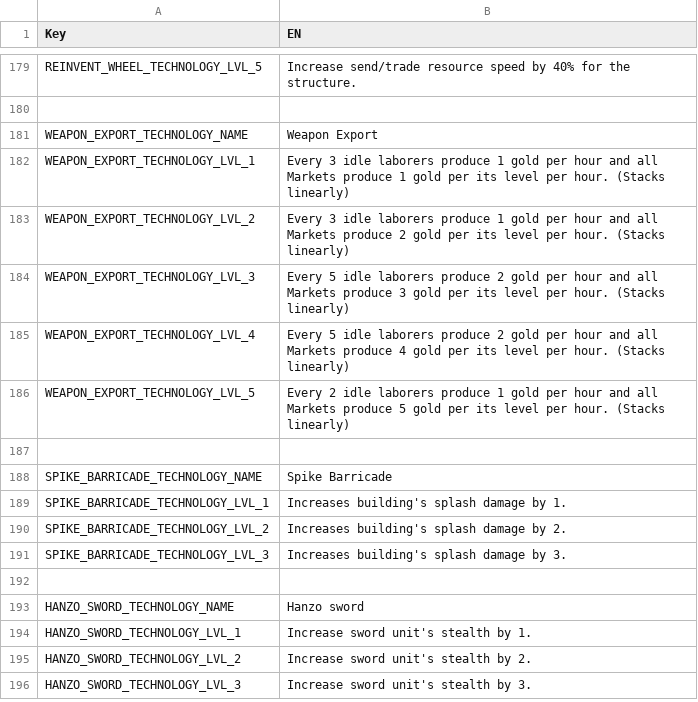
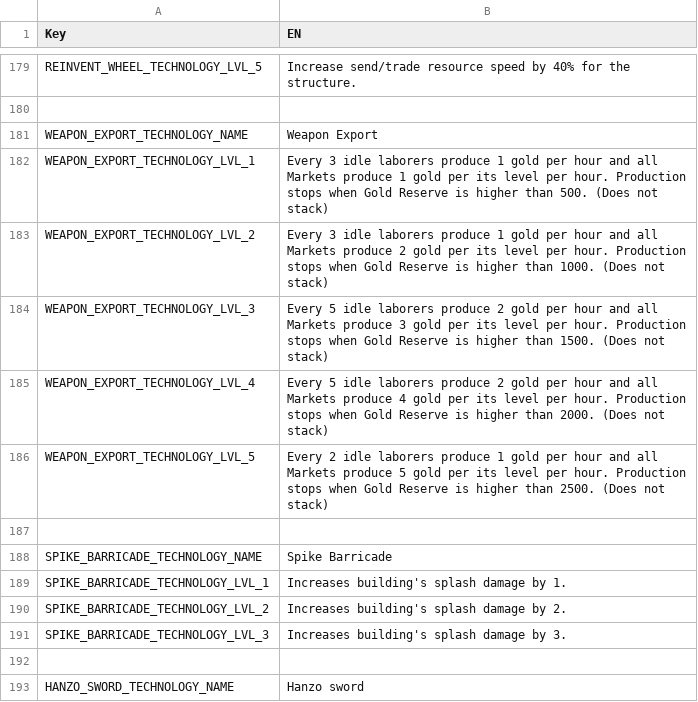
Before and after one commit to giulianob/tribalhero, a CSV file: conf/csv/lang.technologys.csv, drawn as a sheet; only a part is shown, gaps mark what is left out; the shorter side is filled out with more unchanged rows.

Commit message:
Made WeaponExport not stackable and stop producing when gold exceeds 500 * technoloogy lvl.

```diff
--- a/conf/csv/lang.technologys.csv
+++ b/conf/csv/lang.technologys.csv
@@ -181,7 +181,7 @@ REINVENT_WHEEL_TECHNOLOGY_LVL_5,Increase send/trade resource speed by 40% for th
 WEAPON_EXPORT_TECHNOLOGY_NAME,Weapon Export
-WEAPON_EXPORT_TECHNOLOGY_LVL_1,Every 3 idle laborers produce 1 gold per hour and all Markets produce 1 gold per its level per hour. (Stacks linearly)
-WEAPON_EXPORT_TECHNOLOGY_LVL_2,Every 3 idle laborers produce 1 gold per hour and all Markets produce 2 gold per its level per hour. (Stacks linearly)
-WEAPON_EXPORT_TECHNOLOGY_LVL_3,Every 5 idle laborers produce 2 gold per hour and all Markets produce 3 gold per its level per hour. (Stacks linearly)
-WEAPON_EXPORT_TECHNOLOGY_LVL_4,Every 5 idle laborers produce 2 gold per hour and all Markets produce 4 gold per its level per hour. (Stacks linearly)
-WEAPON_EXPORT_TECHNOLOGY_LVL_5,Every 2 idle laborers produce 1 gold per hour and all Markets produce 5 gold per its level per hour. (Stacks linearly)
+WEAPON_EXPORT_TECHNOLOGY_LVL_1,Every 3 idle laborers produce 1 gold per hour and all Markets produce 1 gold per its level per hour.  Production stops when Gold Reserve is higher than 500.  (Does not stack)
+WEAPON_EXPORT_TECHNOLOGY_LVL_2,Every 3 idle laborers produce 1 gold per hour and all Markets produce 2 gold per its level per hour.  Production stops when Gold Reserve is higher than 1000. (Does not stack)
+WEAPON_EXPORT_TECHNOLOGY_LVL_3,Every 5 idle laborers produce 2 gold per hour and all Markets produce 3 gold per its level per hour.  Production stops when Gold Reserve is higher than 1500. (Does not stack)
+WEAPON_EXPORT_TECHNOLOGY_LVL_4,Every 5 idle laborers produce 2 gold per hour and all Markets produce 4 gold per its level per hour.  Production stops when Gold Reserve is higher than 2000. (Does not stack)
+WEAPON_EXPORT_TECHNOLOGY_LVL_5,Every 2 idle laborers produce 1 gold per hour and all Markets produce 5 gold per its level per hour.  Production stops when Gold Reserve is higher than 2500. (Does not stack)
 ,
```
Also changed, not shown: 1 other file.
